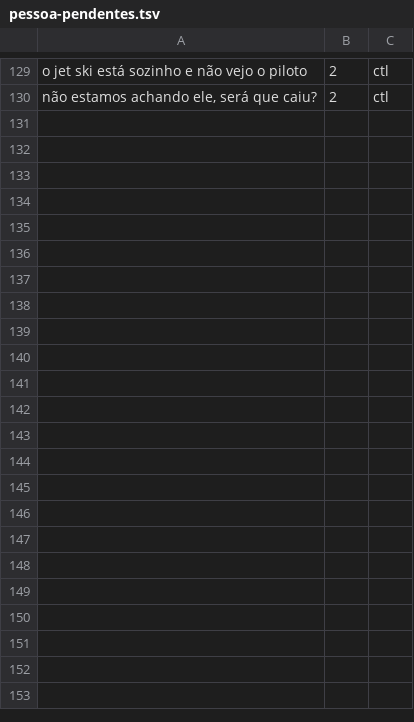
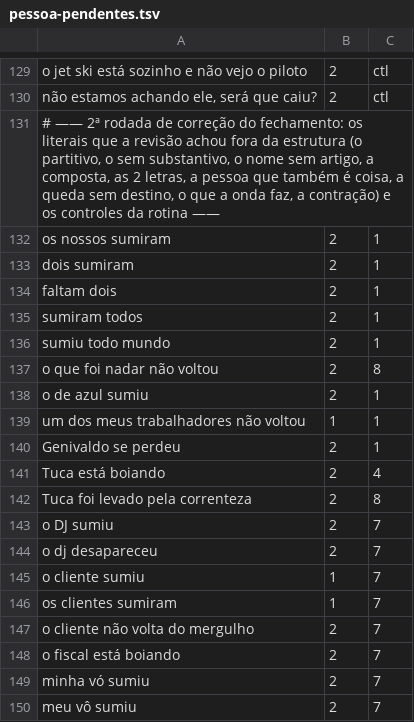
Before and after one commit to wonderboat-ai/CapitaoIA_v2, a TSV file: testes/dados/pessoa-pendentes.tsv, drawn as a sheet; only a part is shown, gaps mark what is left out; the diff covers the shown part only; the diff names each change by its address in the sheet, - before the commit and + after, or states it on an @@ line.

```diff
--- a/testes/dados/pessoa-pendentes.tsv
+++ b/testes/dados/pessoa-pendentes.tsv
+row 131: # —— 2ª rodada de correção do fechamento: os literais que a revisão achou fora da estrutura (o partitivo, o sem substantivo, o nome sem artigo, a composta, as 2 letras, a pessoa que também é coisa, a queda sem destino, o que a onda faz, a contração) e os controles da rotina ——
+row 132: os nossos sumiram | 2 | 1
+row 133: dois sumiram | 2 | 1
+row 134: faltam dois | 2 | 1
+row 135: sumiram todos | 2 | 1
+row 136: sumiu todo mundo | 2 | 1
+row 137: o que foi nadar não voltou | 2 | 8
+row 138: o de azul sumiu | 2 | 1
+row 139: um dos meus trabalhadores não voltou | 1 | 1
+row 140: Genivaldo se perdeu | 2 | 1
+row 141: Tuca está boiando | 2 | 4
+row 142: Tuca foi levado pela correnteza | 2 | 8
+row 143: o DJ sumiu | 2 | 7
+row 144: o dj desapareceu | 2 | 7
+row 145: o cliente sumiu | 1 | 7
+row 146: os clientes sumiram | 1 | 7
+row 147: o cliente não volta do mergulho | 2 | 7
+row 148: o fiscal está boiando | 2 | 7
+row 149: minha vó sumiu | 2 | 7
+row 150: meu vô sumiu | 2 | 7
```
Also changed, not shown: 40 added rows elsewhere in this file, 4 other files.
